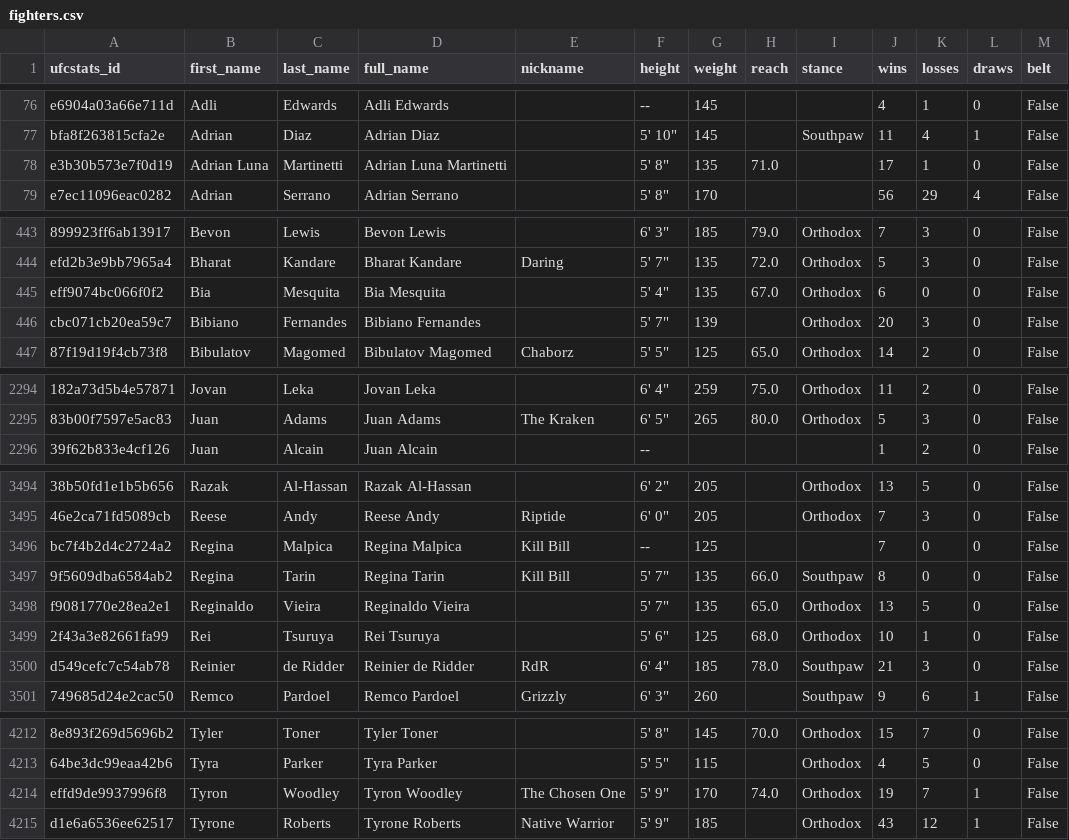
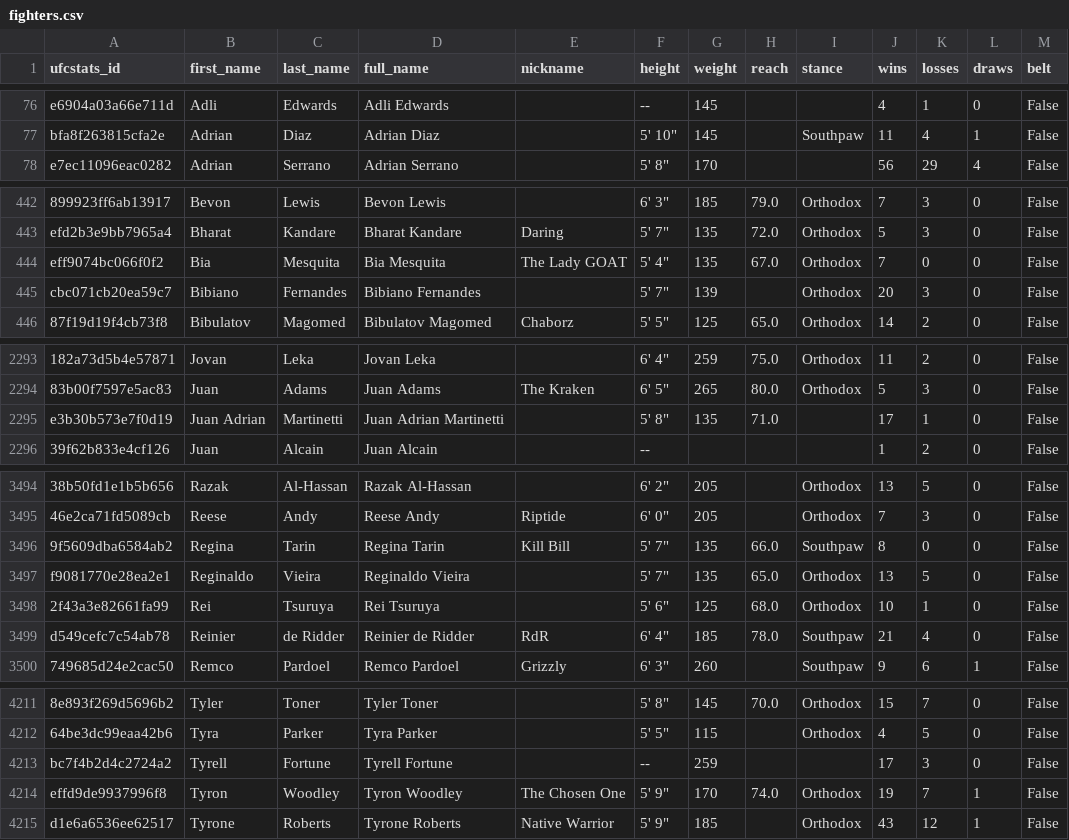
Before and after one commit to mjester93/ufc-data, a CSV file: fighters.csv, drawn as a sheet; only a part is shown, gaps mark what is left out; removed rows and columns are numbered as before the commit, all else as after; the diff covers the shown part only; the diff names each change by its address in the sheet, - before the commit and + after, or states it on an @@ line.

```diff
--- a/fighters.csv
+++ b/fighters.csv
-row 78: e3b30b573e7f0d19 | Adrian Luna | Martinetti | Adrian Luna Martinetti |  | 5' 8" | 135 | 71.0 |  | 17 | 1 | 0 | False
-E444 (nickname): (empty)
+E444 (nickname): The Lady GOAT
-J444 (wins): 6
+J444 (wins): 7
+row 2295: e3b30b573e7f0d19 | Juan Adrian | Martinetti | Juan Adrian Martinetti |  | 5' 8" | 135 | 71.0 |  | 17 | 1 | 0 | False
-row 3496: bc7f4b2d4c2724a2 | Regina | Malpica | Regina Malpica | Kill Bill | -- | 125 |  |  | 7 | 0 | 0 | False
-K3499 (losses): 3
+K3499 (losses): 4
+row 4213: bc7f4b2d4c2724a2 | Tyrell | Fortune | Tyrell Fortune |  | -- | 259 |  |  | 17 | 3 | 0 | False
```
Also changed, not shown: 55 edited cells elsewhere in this file, events.csv, events_fights.csv, 2 other files.
